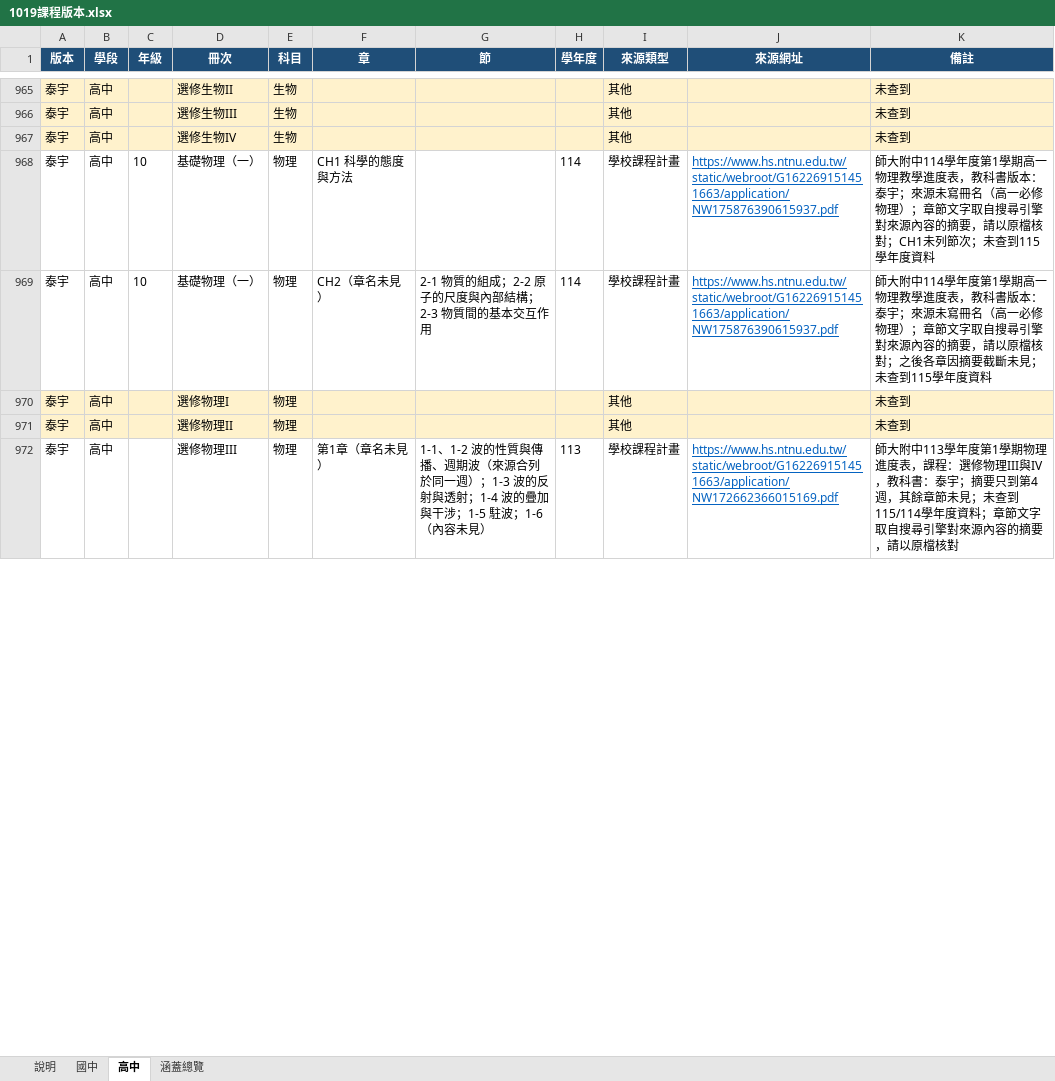
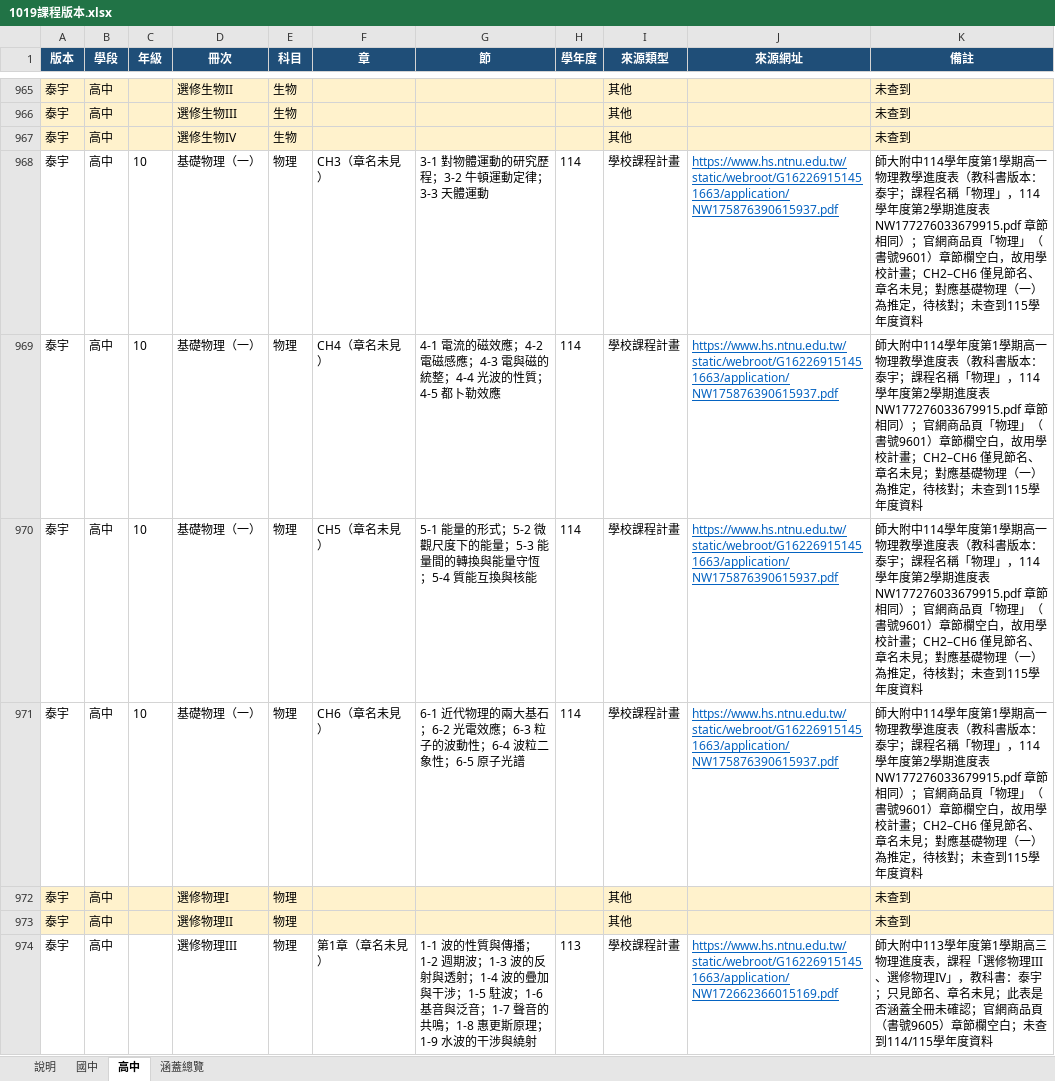
Before and after one commit to xichengyu810067-lab/chengyu, an Excel workbook: data/1019課程版本.xlsx, sheet 高中, drawn as a sheet; only a part is shown, gaps mark what is left out; values as stored, in another font and other column widths than the file's, no borders; addresses are those after the commit; the diff covers the shown part only; the diff names each change by its address in the sheet, - before the commit and + after, or states it on an @@ line.

```diff
--- a/data/1019課程版本.xlsx (sheet 高中)
+++ b/data/1019課程版本.xlsx (sheet 高中)
-F968 (章): CH1 科學的態度與方法
+F968 (章): CH3（章名未見）
-G968 (節): (empty)
+G968 (節): 3-1 對物體運動的研究歷程；3-2 牛頓運動定律；3-3 天體運動
-K968 (備註): …學進度表，教科書版本：泰宇；來源未寫冊名（高一必修物理）；章節文字取自搜尋引擎對來源內容的摘要，請以原檔核對；CH1未列節次；未查到…
+K968 (備註): …學進度表（教科書版本：泰宇；課程名稱「物理」，114學年度第2學期進度表 NW177276033679915.pdf 章節相同）；官網商品頁「物理」（書號9601）章節欄空白，故用學校計畫；CH2–CH6 僅見節名、章名未見；對應基礎物理（一）為推定，待核對；未查到…
+row 969: 泰宇 | 高中 | 10 | 基礎物理（一） | 物理 | CH4（章名未見） | 4-1 電流的磁效應；4-2 電磁感應；4-3 電與磁的統整；4-4 光波的性質；4-5 都卜勒效應 | 114 | 學校課程計畫 | https://www.hs.ntnu.edu.tw/static/webroot/G162269151451663/application/NW175876390615937.pdf | 師大附中114學年度第1學期高一物理教學進度表（教科書版本：泰宇；課程名稱「物理」，114學年度第2學期進度表 NW177276033679915.pdf 章節相同）；官網商品頁「物理」（書號9601）章節欄空白，故用學校計畫；CH2–CH6 僅見節名、章名未見；對應基礎物理（一）為推定，待核對；未查到115學年度資料
-F970 (章): CH2（章名未見）
+F970 (章): CH5（章名未見）
-G970 (節): 2-1 物質的組成；2-2 原子的尺度與內部結構；2-3 物質間的基本交互作用
+G970 (節): 5-1 能量的形式；5-2 微觀尺度下的能量；5-3 能量間的轉換與能量守恆；5-4 質能互換與核能
-K970 (備註): …學進度表，教科書版本：泰宇；來源未寫冊名（高一必修物理）；章節文字取自搜尋引擎對來源內容的摘要，請以原檔核對；之後各章因摘要截斷未見；未查到…
+K970 (備註): …學進度表（教科書版本：泰宇；課程名稱「物理」，114學年度第2學期進度表 NW177276033679915.pdf 章節相同）；官網商品頁「物理」（書號9601）章節欄空白，故用學校計畫；CH2–CH6 僅見節名、章名未見；對應基礎物理（一）為推定，待核對；未查到…
+row 971: 泰宇 | 高中 | 10 | 基礎物理（一） | 物理 | CH6（章名未見） | 6-1 近代物理的兩大基石；6-2 光電效應；6-3 粒子的波動性；6-4 波粒二象性；6-5 原子光譜 | 114 | 學校課程計畫 | https://www.hs.ntnu.edu.tw/static/webroot/G162269151451663/application/NW175876390615937.pdf | 師大附中114學年度第1學期高一物理教學進度表（教科書版本：泰宇；課程名稱「物理」，114學年度第2學期進度表 NW177276033679915.pdf 章節相同）；官網商品頁「物理」（書號9601）章節欄空白，故用學校計畫；CH2–CH6 僅見節名、章名未見；對應基礎物理（一）為推定，待核對；未查到115學年度資料
-G974 (節): 1-1、1-2 波的性質與傳播、週期波（來源合列於同一週）；1-3 波的反射與透射；1-4 波的疊加與干涉；1-5 駐波；1-6（內容未見）
+G974 (節): 1-1 波的性質與傳播；1-2 週期波；1-3 波的反射與透射；1-4 波的疊加與干涉；1-5 駐波；1-6 基音與泛音；1-7 聲音的共鳴；1-8 惠更斯原理；1-9 水波的干涉與繞射
-K974 (備註): …第1學期物理進度表，課程：選修物理III與IV，教科書：泰宇；摘要只到第4週，其餘章節未見；未查到115/114學年度資料；章節文字取自搜尋引擎對來源內容的摘要，請以原檔核對
+K974 (備註): …第1學期高三物理進度表，課程「選修物理III、選修物理IV」，教科書：泰宇；只見節名、章名未見；此表是否涵蓋全冊未確認；官網商品頁（書號9605）章節欄空白；未查到114/115學年度資料
```
Also changed, not shown: 11 added rows, 30 edited cells and cell formats elsewhere in this sheet, sheet 說明, 1 other file.
